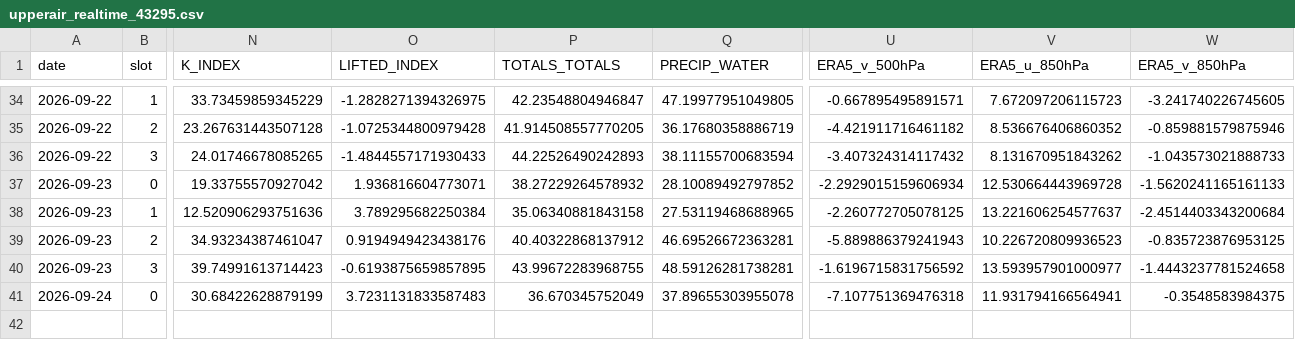
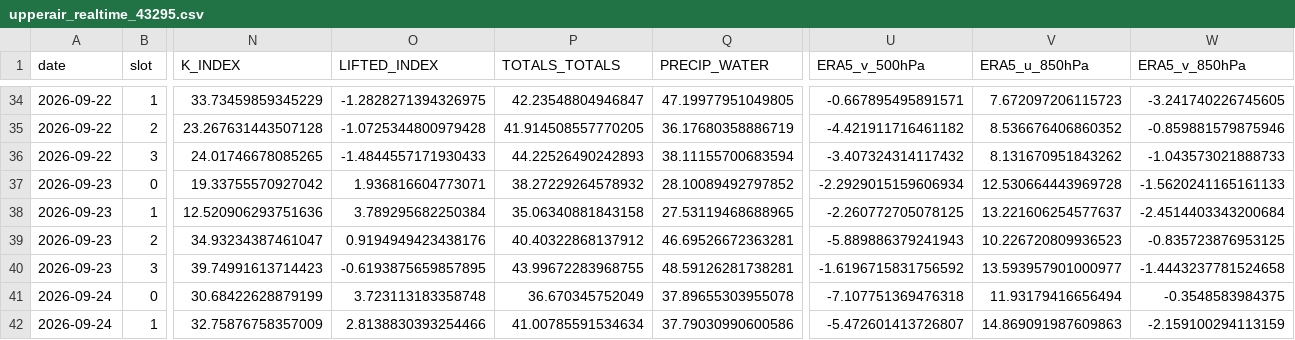
Before and after one commit to Aprameya05/CSIR-Thunderstorm-Bengaluru, a CSV file: data/upperair_realtime_43295.csv, drawn as a sheet; only a part is shown, gaps mark what is left out; rows hold the shown columns only; the diff names each change by its address in the sheet, - before the commit and + after, or states it on an @@ line.

```diff
--- a/data/upperair_realtime_43295.csv
+++ b/data/upperair_realtime_43295.csv
-O41 (LIFTED_INDEX): 3.7231131833587483
+O41 (LIFTED_INDEX): 3.723113183358748
-V41 (ERA5_u_850hPa): 11.931794166564941
+V41 (ERA5_u_850hPa): 11.93179416656494
+row 42: 2026-09-24 | 1 | 32.75876758357009 | 2.8138830393254466 | 41.00785591534634 | 37.79030990600586 | -5.472601413726807 | 14.869091987609863 | -2.159100294113159
```
Also changed, not shown: data/forecast_log.csv, data/gfs_realtime_43295.csv, 7 other files.
